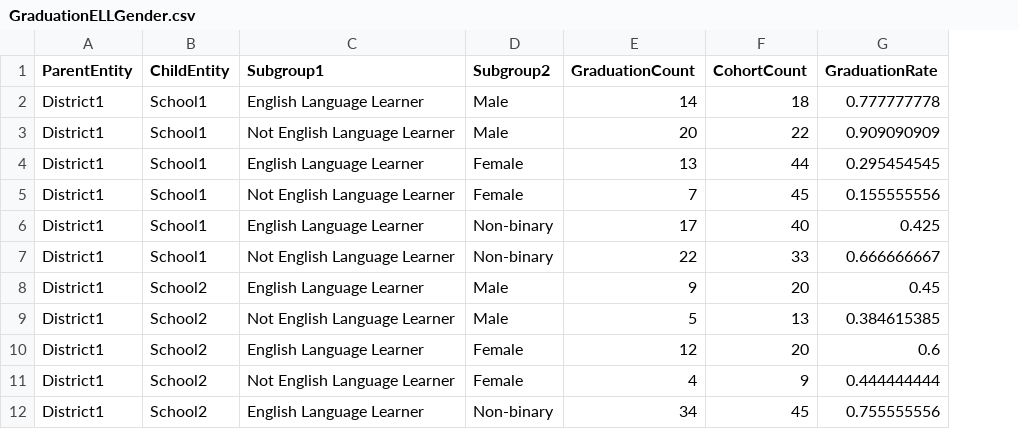
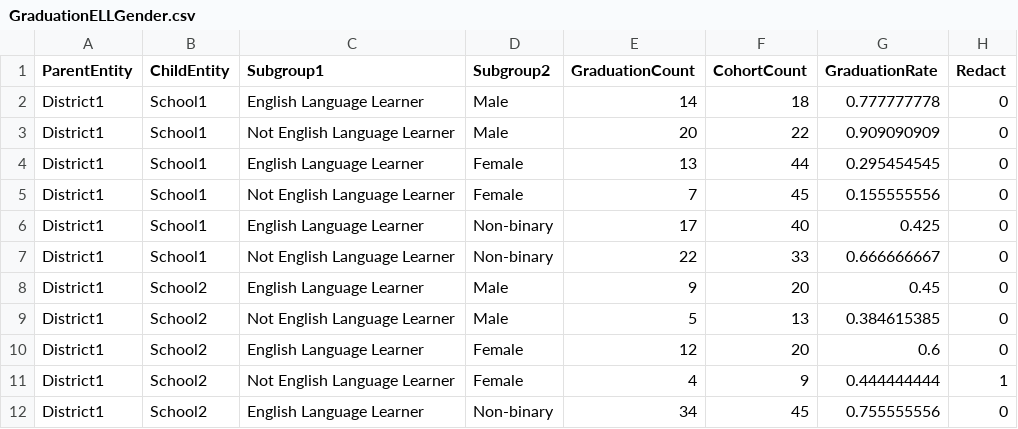
Before and after one commit to GalaxyGossip/Mow, a CSV file: data/GraduationELLGender.csv, drawn as a sheet; only a part is shown; the diff names each change by its address in the sheet, - before the commit and + after, or states it on an @@ line.

Commit message:
adding functionality to suppression_check.py to implement redaction via a user-supplied column

```diff
--- a/data/GraduationELLGender.csv
+++ b/data/GraduationELLGender.csv
+column H (Redact), rows 2-12: 0 | 0 | 0 | 0 | 0 | 0 | 0 | 0 | 0 | 1 | 0
```
Also changed, not shown: 2 other files.
